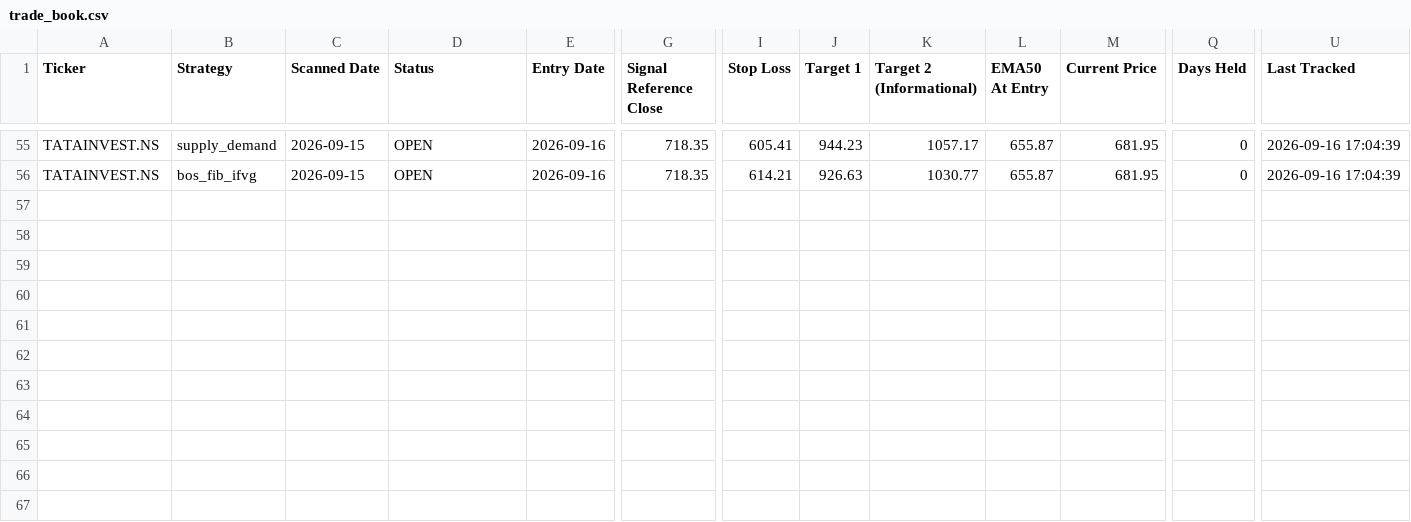
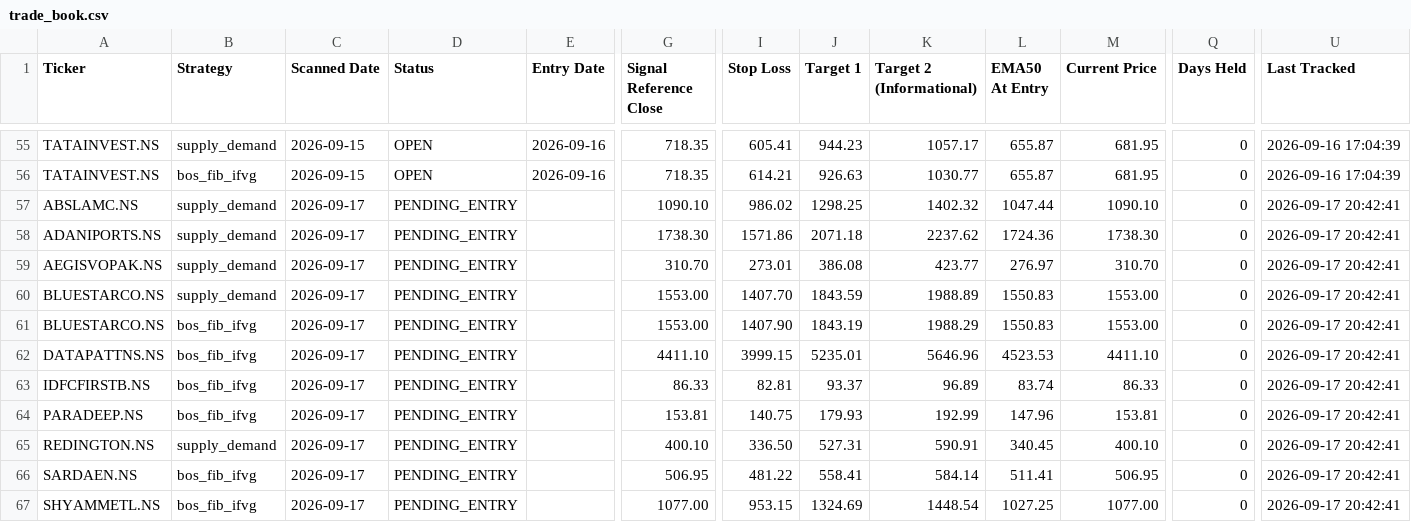
Before and after one commit to Jinish2023/supply_demand-bos_fib_ifvg, a CSV file: data/trade_book.csv, drawn as a sheet; only a part is shown, gaps mark what is left out; rows hold the shown columns only; the diff names each change by its address in the sheet, - before the commit and + after, or states it on an @@ line.

Commit message:
Scanner: 2026-09-17 15:15 UTC

```diff
--- a/data/trade_book.csv
+++ b/data/trade_book.csv
+row 57: ABSLAMC.NS | supply_demand | 2026-09-17 | PENDING_ENTRY |  | 1090.10 | 986.02 | 1298.25 | 1402.32 | 1047.44 | 1090.10 | 0 | 2026-09-17 20:42:41
+row 58: ADANIPORTS.NS | supply_demand | 2026-09-17 | PENDING_ENTRY |  | 1738.30 | 1571.86 | 2071.18 | 2237.62 | 1724.36 | 1738.30 | 0 | 2026-09-17 20:42:41
+row 59: AEGISVOPAK.NS | supply_demand | 2026-09-17 | PENDING_ENTRY |  | 310.70 | 273.01 | 386.08 | 423.77 | 276.97 | 310.70 | 0 | 2026-09-17 20:42:41
+row 60: BLUESTARCO.NS | supply_demand | 2026-09-17 | PENDING_ENTRY |  | 1553.00 | 1407.70 | 1843.59 | 1988.89 | 1550.83 | 1553.00 | 0 | 2026-09-17 20:42:41
+row 61: BLUESTARCO.NS | bos_fib_ifvg | 2026-09-17 | PENDING_ENTRY |  | 1553.00 | 1407.90 | 1843.19 | 1988.29 | 1550.83 | 1553.00 | 0 | 2026-09-17 20:42:41
+row 62: DATAPATTNS.NS | bos_fib_ifvg | 2026-09-17 | PENDING_ENTRY |  | 4411.10 | 3999.15 | 5235.01 | 5646.96 | 4523.53 | 4411.10 | 0 | 2026-09-17 20:42:41
+row 63: IDFCFIRSTB.NS | bos_fib_ifvg | 2026-09-17 | PENDING_ENTRY |  | 86.33 | 82.81 | 93.37 | 96.89 | 83.74 | 86.33 | 0 | 2026-09-17 20:42:41
+row 64: PARADEEP.NS | bos_fib_ifvg | 2026-09-17 | PENDING_ENTRY |  | 153.81 | 140.75 | 179.93 | 192.99 | 147.96 | 153.81 | 0 | 2026-09-17 20:42:41
+row 65: REDINGTON.NS | supply_demand | 2026-09-17 | PENDING_ENTRY |  | 400.10 | 336.50 | 527.31 | 590.91 | 340.45 | 400.10 | 0 | 2026-09-17 20:42:41
+row 66: SARDAEN.NS | bos_fib_ifvg | 2026-09-17 | PENDING_ENTRY |  | 506.95 | 481.22 | 558.41 | 584.14 | 511.41 | 506.95 | 0 | 2026-09-17 20:42:41
+row 67: SHYAMMETL.NS | bos_fib_ifvg | 2026-09-17 | PENDING_ENTRY |  | 1077.00 | 953.15 | 1324.69 | 1448.54 | 1027.25 | 1077.00 | 0 | 2026-09-17 20:42:41
```
